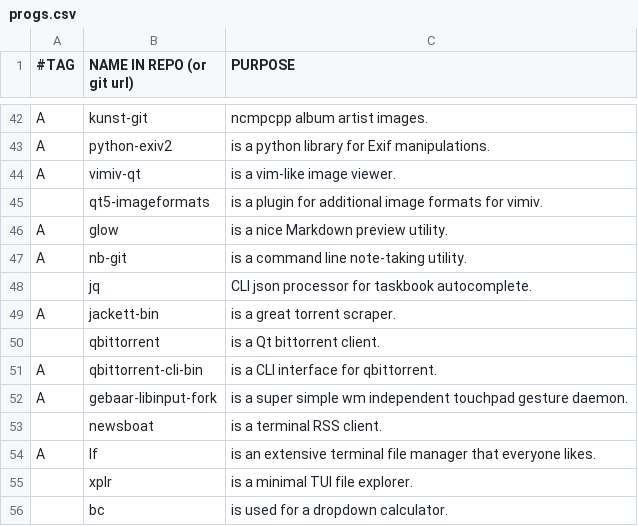
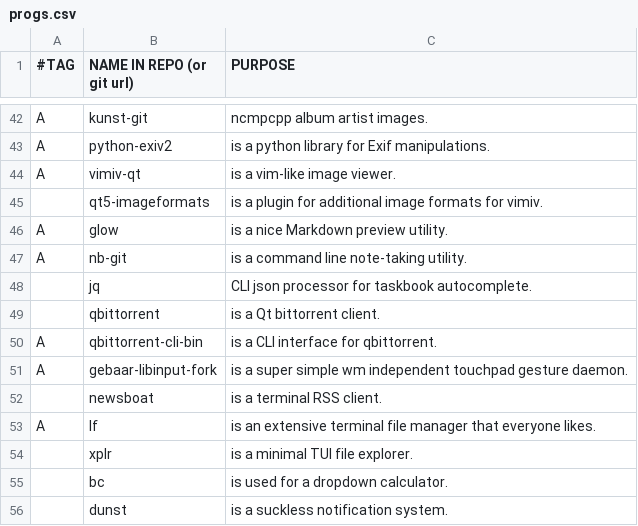
Before and after one commit to BachoSeven/AARGH, a CSV file: progs.csv, drawn as a sheet; only a part is shown, gaps mark what is left out; the shorter side is filled out with more unchanged rows.

Commit message:
Place jackett in optional.md

```diff
--- a/progs.csv
+++ b/progs.csv
@@ -48,3 +48,2 @@ A,nb-git,"is a command line note-taking utility."
 ,jq,"CLI json processor for taskbook autocomplete."
-A,jackett-bin,"is a great torrent scraper."
 ,qbittorrent,"is a Qt bittorrent client."
```
Also changed, not shown: 2 other files.
